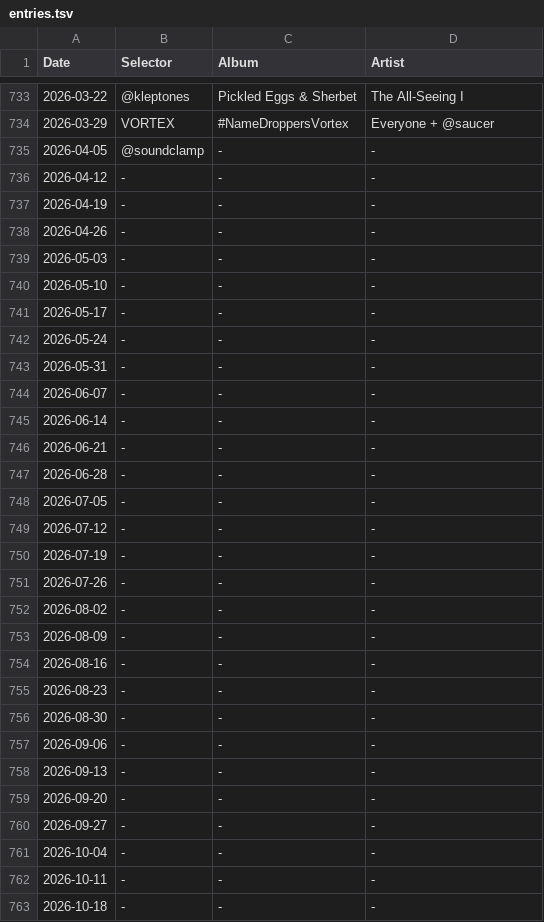
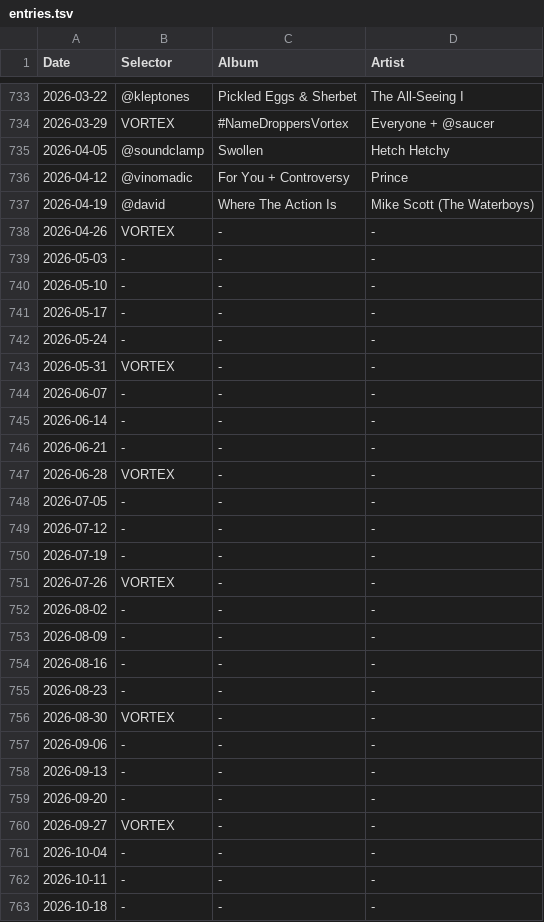
Before and after one commit to akx/listeningclub, a TSV file: entries.tsv, drawn as a sheet; only a part is shown, gaps mark what is left out; the diff covers the shown part only.

Commit message:
Where the update is

```diff
--- a/entries.tsv
+++ b/entries.tsv
@@ -734,6 +734,6 @@ Date	Selector	Album	Artist
 2026-03-29	VORTEX	#NameDroppersVortex	Everyone + @saucer
-2026-04-05	@soundclamp	-	-
-2026-04-12	-	-	-
-2026-04-19	-	-	-
-2026-04-26	-	-	-
+2026-04-05	@soundclamp	Swollen	Hetch Hetchy
+2026-04-12	@vinomadic	For You + Controversy	Prince
+2026-04-19	@david	Where The Action Is	Mike Scott (The Waterboys)
+2026-04-26	VORTEX	-	-
 2026-05-03	-	-	-
@@ -742,3 +742,3 @@ Date	Selector	Album	Artist
 2026-05-24	-	-	-
-2026-05-31	-	-	-
+2026-05-31	VORTEX	-	-
 2026-06-07	-	-	-
@@ -746,3 +746,3 @@ Date	Selector	Album	Artist
 2026-06-21	-	-	-
-2026-06-28	-	-	-
+2026-06-28	VORTEX	-	-
 2026-07-05	-	-	-
@@ -750,3 +750,3 @@ Date	Selector	Album	Artist
 2026-07-19	-	-	-
-2026-07-26	-	-	-
+2026-07-26	VORTEX	-	-
 2026-08-02	-	-	-
@@ -755,3 +755,3 @@ Date	Selector	Album	Artist
 2026-08-23	-	-	-
-2026-08-30	-	-	-
+2026-08-30	VORTEX	-	-
 2026-09-06	-	-	-
@@ -759,3 +759,3 @@ Date	Selector	Album	Artist
 2026-09-20	-	-	-
-2026-09-27	-	-	-
+2026-09-27	VORTEX	-	-
 2026-10-04	-	-	-
```
Also changed, not shown: 3 edited cells elsewhere in this file.
